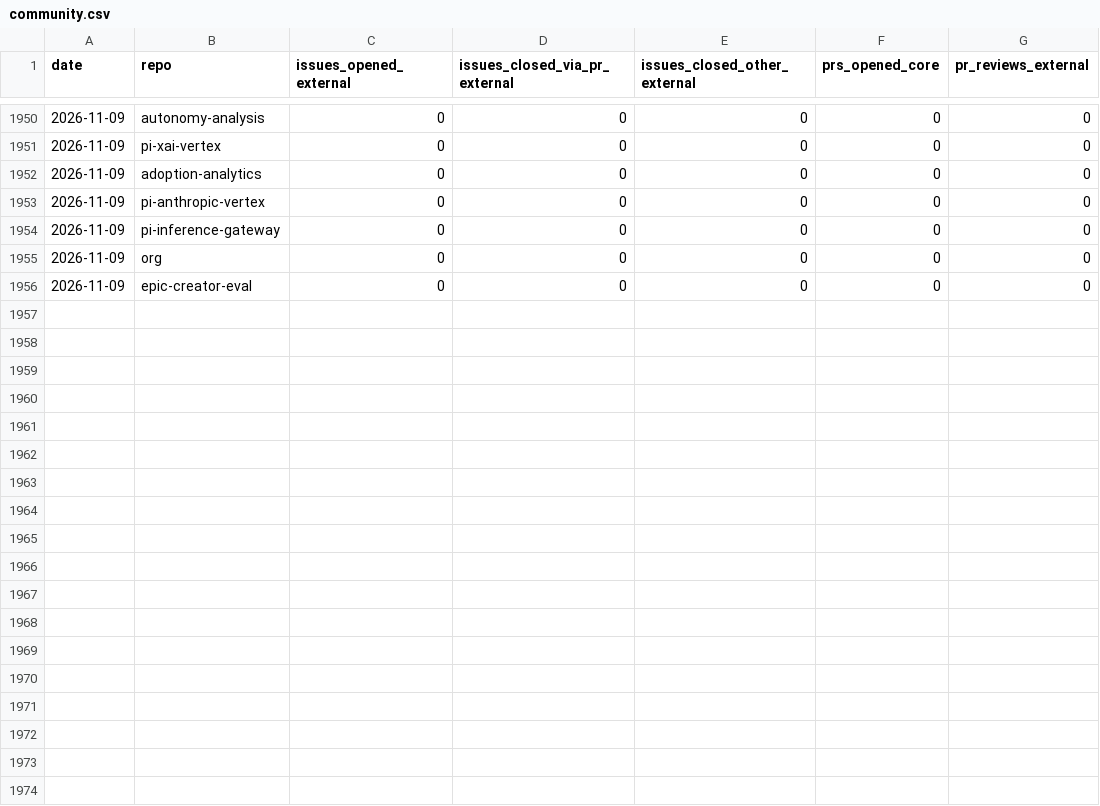
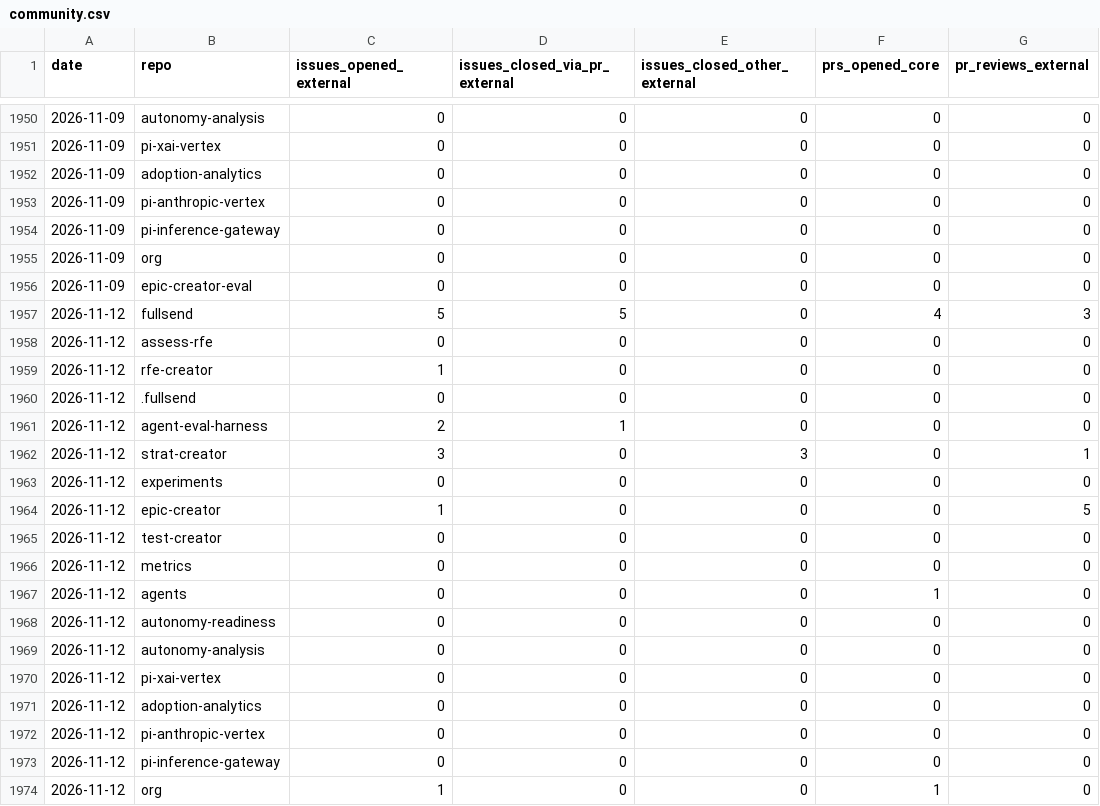
Before and after one commit to jflowers/fullsend-ai-metrics, a CSV file: docs/community.csv, drawn as a sheet; only a part is shown, gaps mark what is left out; the diff names each change by its address in the sheet, - before the commit and + after, or states it on an @@ line.

```diff
--- a/docs/community.csv
+++ b/docs/community.csv
+row 1957: 2026-11-12 | fullsend | 5 | 5 | 0 | 4 | 3
+row 1958: 2026-11-12 | assess-rfe | 0 | 0 | 0 | 0 | 0
+row 1959: 2026-11-12 | rfe-creator | 1 | 0 | 0 | 0 | 0
+row 1960: 2026-11-12 | .fullsend | 0 | 0 | 0 | 0 | 0
+row 1961: 2026-11-12 | agent-eval-harness | 2 | 1 | 0 | 0 | 0
+row 1962: 2026-11-12 | strat-creator | 3 | 0 | 3 | 0 | 1
+row 1963: 2026-11-12 | experiments | 0 | 0 | 0 | 0 | 0
+row 1964: 2026-11-12 | epic-creator | 1 | 0 | 0 | 0 | 5
+row 1965: 2026-11-12 | test-creator | 0 | 0 | 0 | 0 | 0
+row 1966: 2026-11-12 | metrics | 0 | 0 | 0 | 0 | 0
+row 1967: 2026-11-12 | agents | 0 | 0 | 0 | 1 | 0
+row 1968: 2026-11-12 | autonomy-readiness | 0 | 0 | 0 | 0 | 0
+row 1969: 2026-11-12 | autonomy-analysis | 0 | 0 | 0 | 0 | 0
+row 1970: 2026-11-12 | pi-xai-vertex | 0 | 0 | 0 | 0 | 0
+row 1971: 2026-11-12 | adoption-analytics | 0 | 0 | 0 | 0 | 0
+row 1972: 2026-11-12 | pi-anthropic-vertex | 0 | 0 | 0 | 0 | 0
+row 1973: 2026-11-12 | pi-inference-gateway | 0 | 0 | 0 | 0 | 0
+row 1974: 2026-11-12 | org | 1 | 0 | 0 | 1 | 0
```
Also changed, not shown: docs/metrics.csv, docs/pr-type-details.csv, 6 other files.
